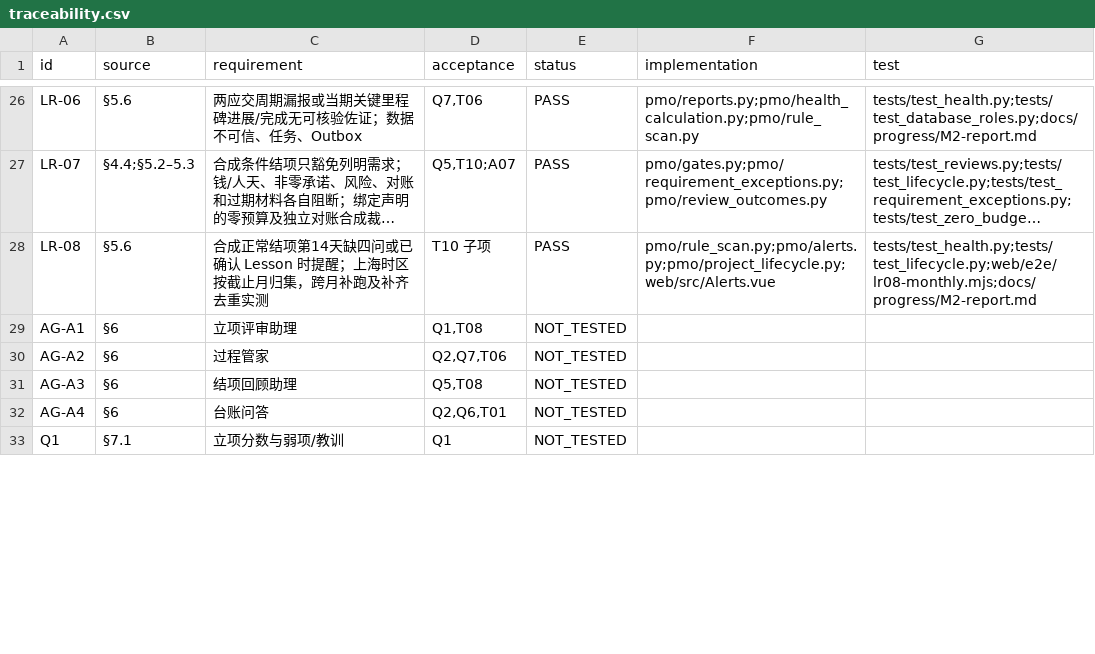
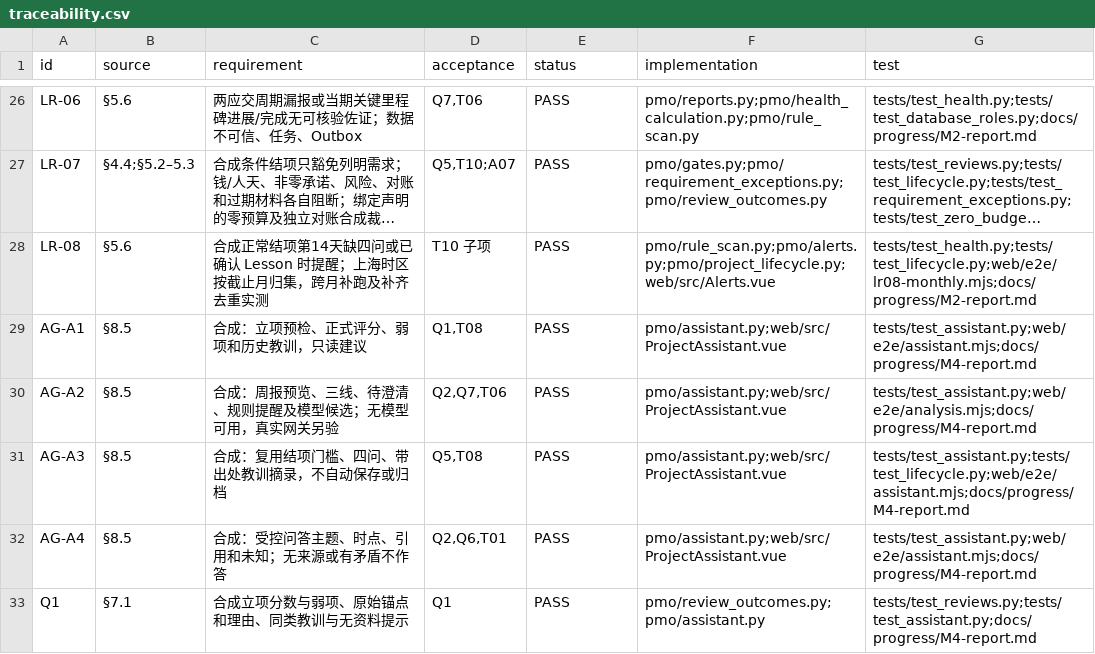
Before and after one commit to Changxin-YR/PM, a CSV file: docs/acceptance/traceability.csv, drawn as a sheet; only a part is shown, gaps mark what is left out; long unchanged cells end in …; the diff covers the shown part only.

```diff
--- a/docs/acceptance/traceability.csv
+++ b/docs/acceptance/traceability.csv
@@ -28,6 +28,6 @@
 "LR-08","§5.6","合成正常结项第14天缺四问或已确认 Lesson 时提醒；上海时区按截止月归集，跨月补跑及补齐去重实测","T10 子项","PASS","pmo/rule_scan.py;pmo/alerts.py;pmo/project_lifecycle.py;web/src/Alerts.vue","tests/test_health.py;tests/test_lifecycle.py;web/e2e/lr08-monthly.mjs;docs/progress/M2-report.md"
-"AG-A1","§6","立项评审助理","Q1,T08","NOT_TESTED","",""
-"AG-A2","§6","过程管家","Q2,Q7,T06","NOT_TESTED","",""
-"AG-A3","§6","结项回顾助理","Q5,T08","NOT_TESTED","",""
-"AG-A4","§6","台账问答","Q2,Q6,T01","NOT_TESTED","",""
-"Q1","§7.1","立项分数与弱项/教训","Q1","NOT_TESTED","",""
+"AG-A1","§8.5","合成：立项预检、正式评分、弱项和历史教训，只读建议","Q1,T08","PASS","pmo/assistant.py;web/src/ProjectAssistant.vue","tests/test_assistant.py;web/e2e/assistant.mjs;docs/progress/M4-report.md"
+"AG-A2","§8.5","合成：周报预览、三线、待澄清、规则提醒及模型候选；无模型可用，真实网关另验","Q2,Q7,T06","PASS","pmo/assistant.py;web/src/ProjectAssistant.vue","tests/test_assistant.py;web/e2e/analysis.mjs;docs/progress/M4-report.md"
+"AG-A3","§8.5","合成：复用结项门槛、四问、带出处教训摘录，不自动保存或归档","Q5,T08","PASS","pmo/assistant.py;web/src/ProjectAssistant.vue","tests/test_assistant.py;tests/test_lifecycle.py;web/e2e/assistant.mjs;docs/progress/M4-report.md"
+"AG-A4","§8.5","合成：受控问答主题、时点、引用和未知；无来源或有矛盾不作答","Q2,Q6,T01","PASS","pmo/assistant.py;web/src/ProjectAssistant.vue","tests/test_assistant.py;web/e2e/assistant.mjs;docs/progress/M4-report.md"
+"Q1","§7.1","合成立项分数与弱项、原始锚点和理由、同类教训与无资料提示","Q1","PASS","pmo/review_outcomes.py;pmo/assistant.py","tests/test_reviews.py;tests/test_assistant.py;docs/progress/M4-report.md"
```
Also changed, not shown: 27 edited cells elsewhere in this file, 19 other files.
